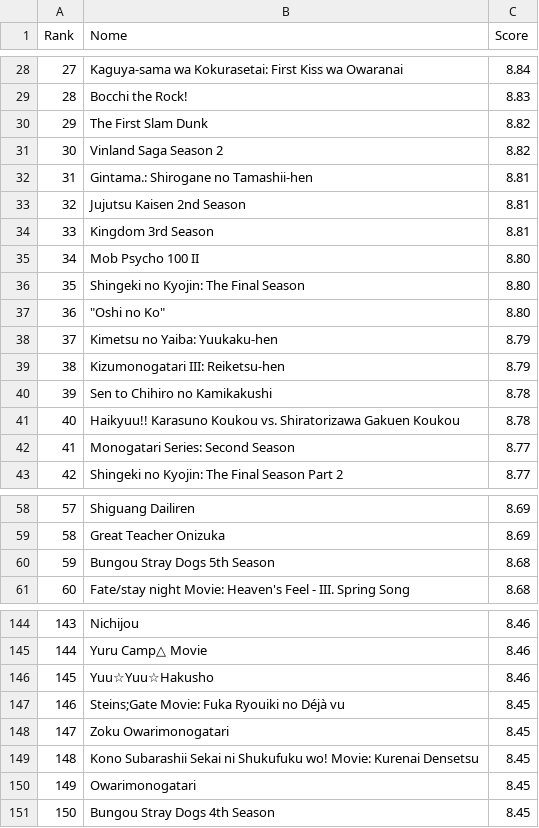
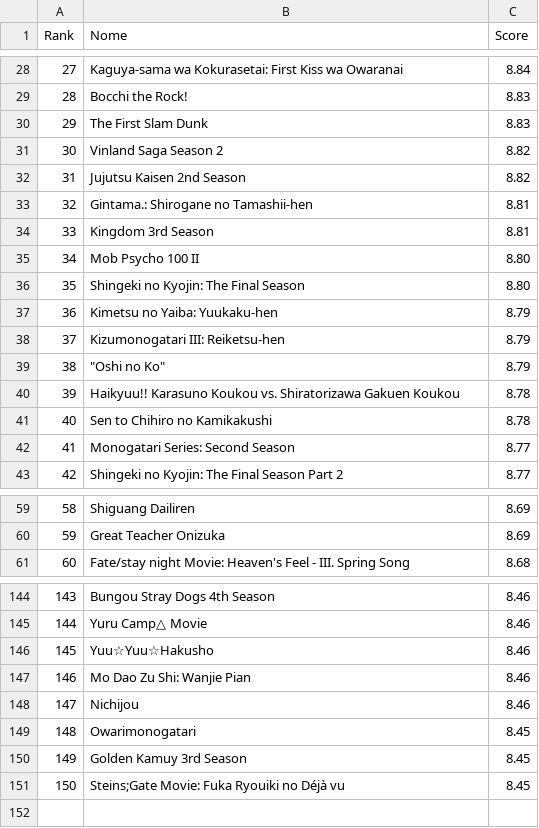
Before and after one commit to LG-HAKI/web_scraping, a CSV file: scraping_my_anime_list/top_animes.csv, drawn as a sheet; only a part is shown, gaps mark what is left out; removed rows and columns are numbered as before the commit, all else as after; the diff covers the shown part only; the diff names each change by its address in the sheet, - before the commit and + after, or states it on an @@ line.

```diff
--- a/scraping_my_anime_list/top_animes.csv
+++ b/scraping_my_anime_list/top_animes.csv
@@ column A (Rank) renumbered between rows 15 and 151 @@
-C30 (Score): 8.82
+C30 (Score): 8.83
+row 32: 31 | Jujutsu Kaisen 2nd Season | 8.82
-row 33: 32 | Jujutsu Kaisen 2nd Season | 8.81
-row 37: 36 | "Oshi no Ko" | 8.80
+row 39: 38 | "Oshi no Ko" | 8.79
@@ row 41 moved to row 40: 39 @@
-row 60: 59 | Bungou Stray Dogs 5th Season | 8.68
-B144 (Nome): Nichijou
+B144 (Nome): Bungou Stray Dogs 4th Season
+row 147: 146 | Mo Dao Zu Shi: Wanjie Pian | 8.46
+row 148: 147 | Nichijou | 8.46
@@ row 150 moved to row 149: 148 @@
+row 150: 149 | Golden Kamuy 3rd Season | 8.45
-row 148: 147 | Zoku Owarimonogatari | 8.45
-row 149: 148 | Kono Subarashii Sekai ni Shukufuku wo! Movie: Kurenai Densetsu | 8.45
-row 151: 150 | Bungou Stray Dogs 4th Season | 8.45
```
Also changed, not shown: 9 added rows, 8 removed rows, 10 moved rows and 9 edited cells elsewhere in this file, 1 other file.
